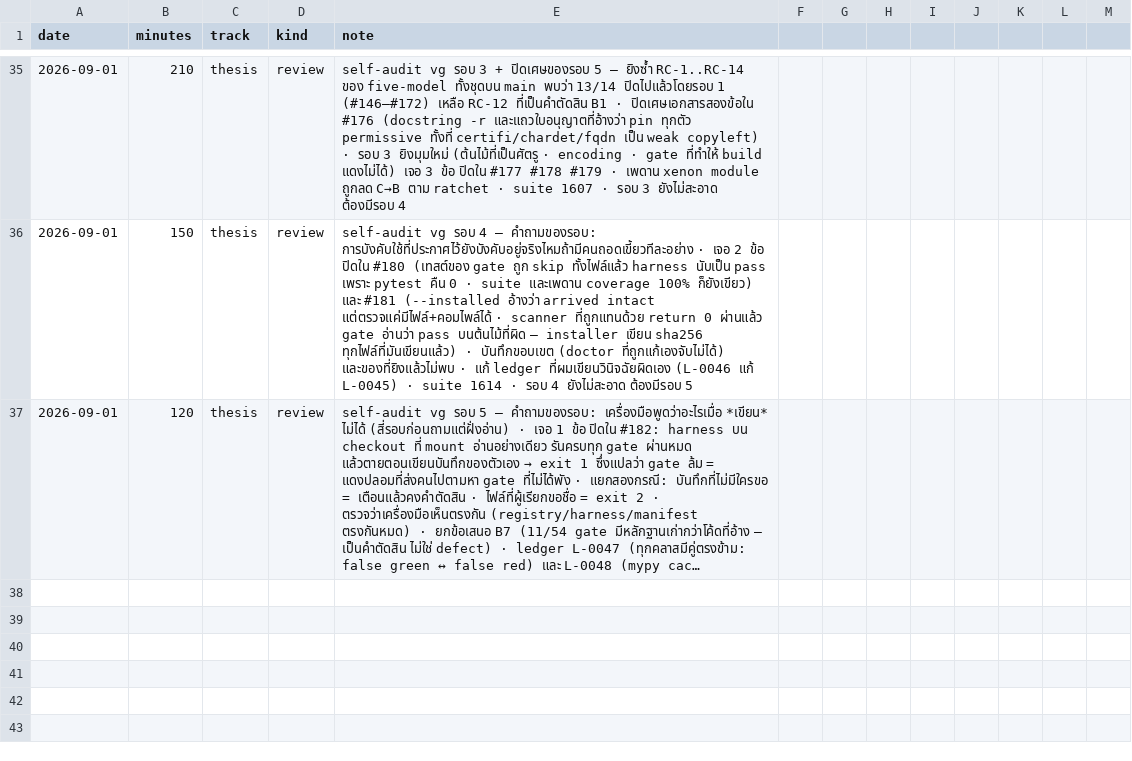
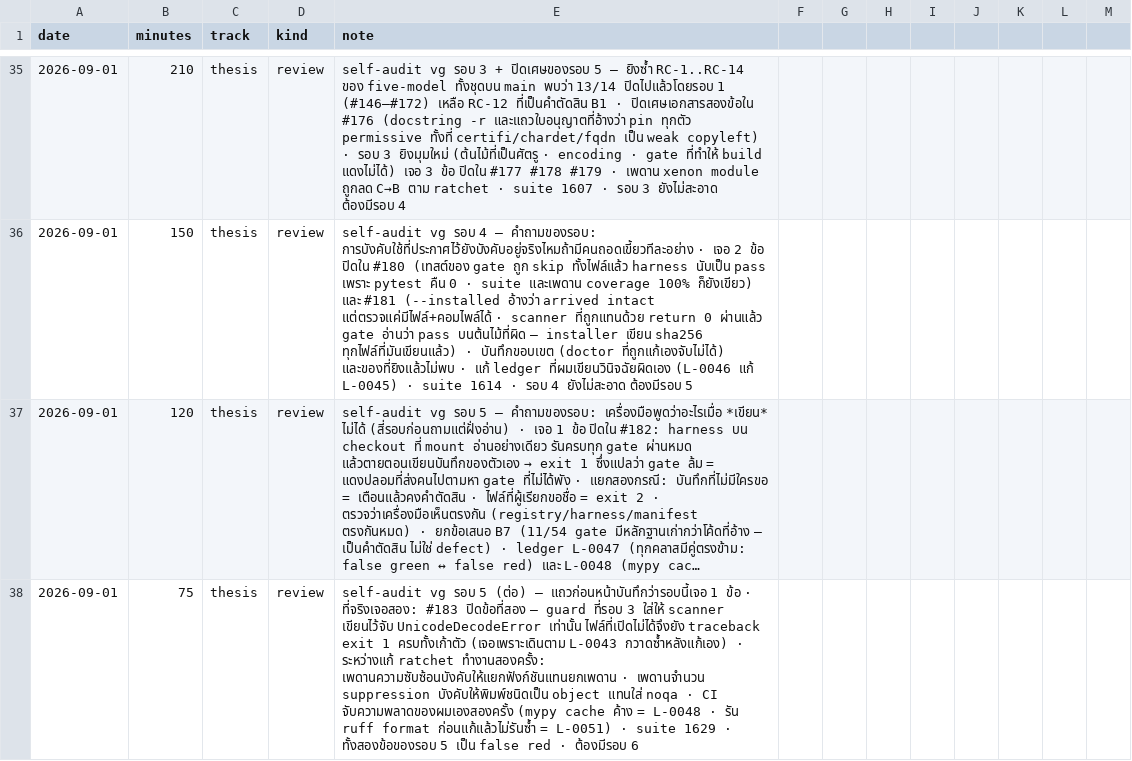
Before and after one commit to sayam/flask-todolist, a CSV file: docs/comparison/effort-log.csv, drawn as a sheet; only a part is shown, gaps mark what is left out; long unchanged cells end in …; the diff names each change by its address in the sheet, - before the commit and + after, or states it on an @@ line.

Commit message:
chore(thesis): effort log 1 ก.ย. (vg รอบ 5 ต่อ · เจอสองข้อ)
Signed-off-by: Sayam Sriphua <976721+sayam@users.noreply.github.com>

```diff
--- a/docs/comparison/effort-log.csv
+++ b/docs/comparison/effort-log.csv
+row 38: 2026-09-01 | 75 | thesis | review | self-audit vg รอบ 5 (ต่อ) — แถวก่อนหน้าบันทึกว่ารอบนี้เจอ 1 ข้อ · ที่จริงเจอสอง: #183 ปิดข้อที่สอง — guard ที่รอบ 3 ใส่ให้ scanner เขียนไว้จับ UnicodeDecodeError เท่านั้น ไฟล์ที่เปิดไม่ได้จึงยัง traceback exit 1 ครบทั้งเก้าตัว (เจอเพราะเดินตาม L-0043 กวาดซ้ำหลังแก้เอง) · ระหว่างแก้ ratchet ทำงานสองครั้ง: เพดานความซับซ้อนบังคับให้แยกฟังก์ชันแทนยกเพดาน · เพดานจำนวน suppression บังคับให้พิมพ์ชนิดเป็น object แทนใส่ noqa · CI จับความพลาดของผมเองสองครั้ง (mypy cache ค้าง = L-0048 · รัน ruff format ก่อนแก้แล้วไม่รันซ้ำ = L-0051) · suite 1629 · ทั้งสองข้อของรอบ 5 เป็น false red · ต้องมีรอบ 6
```
